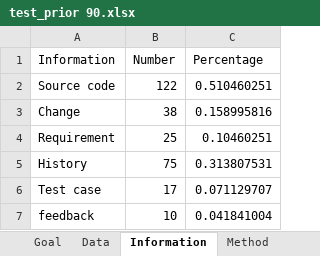
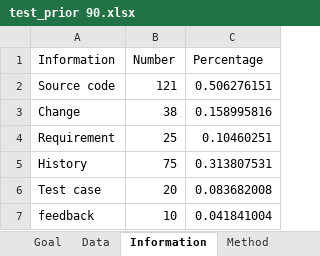
Before and after one commit to fastread/SLR_on_TCP, an Excel workbook: full-text/test_prior 90.xlsx, sheet Information, drawn as a sheet; values as stored, in another font and other column widths than the file's, no borders; charts and pictures not drawn; the diff names each change by its address in the sheet, - before the commit and + after, or states it on an @@ line.

```diff
--- a/full-text/test_prior 90.xlsx (sheet Information)
+++ b/full-text/test_prior 90.xlsx (sheet Information)
-B2 (Number): 122
+B2 (Number): 121
-C2 (Percentage): 0.510460251
+C2 (Percentage): 0.506276151
-B6 (Number): 17
+B6 (Number): 20
-C6 (Percentage): 0.071129707
+C6 (Percentage): 0.083682008
```
Also changed, not shown: sheet feedback-based, sheet Method, charts or pictures, 1 other file.
